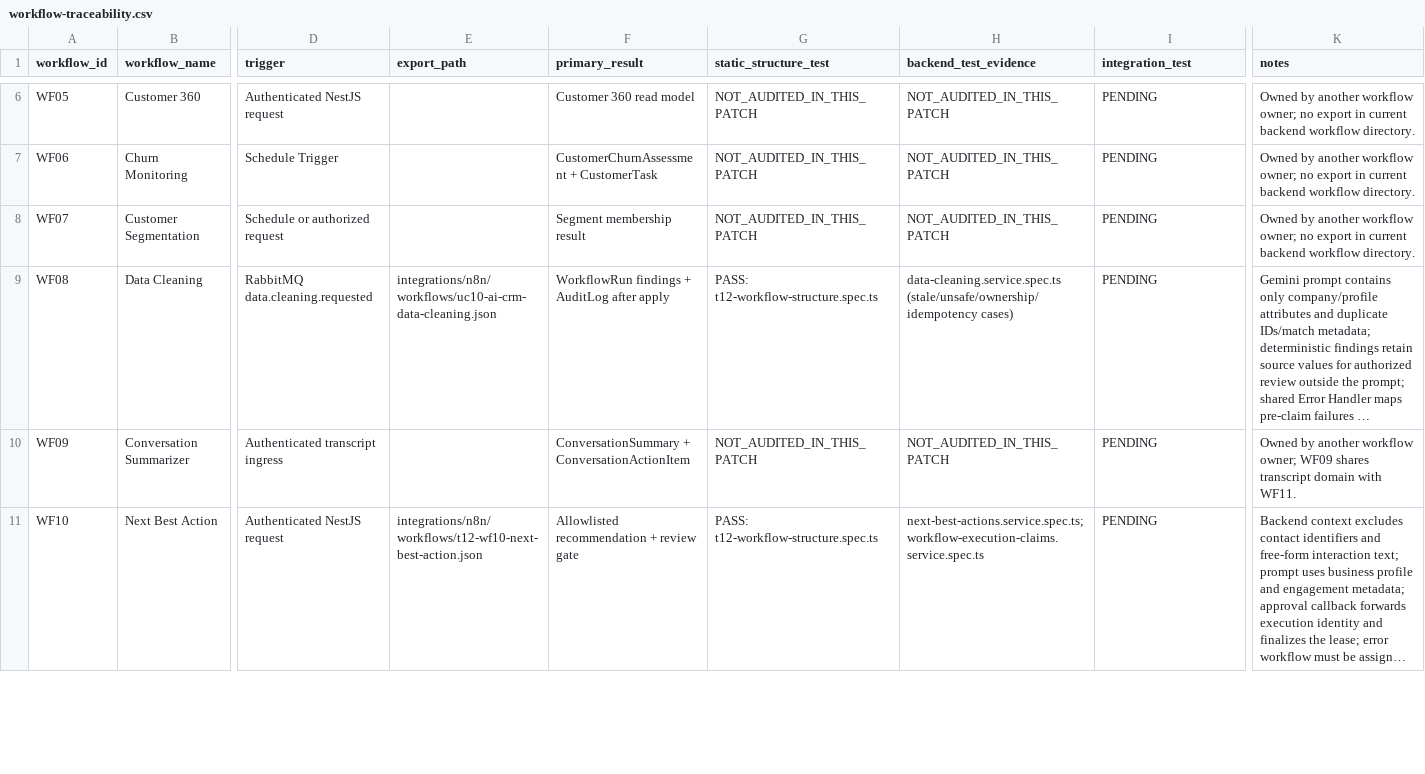
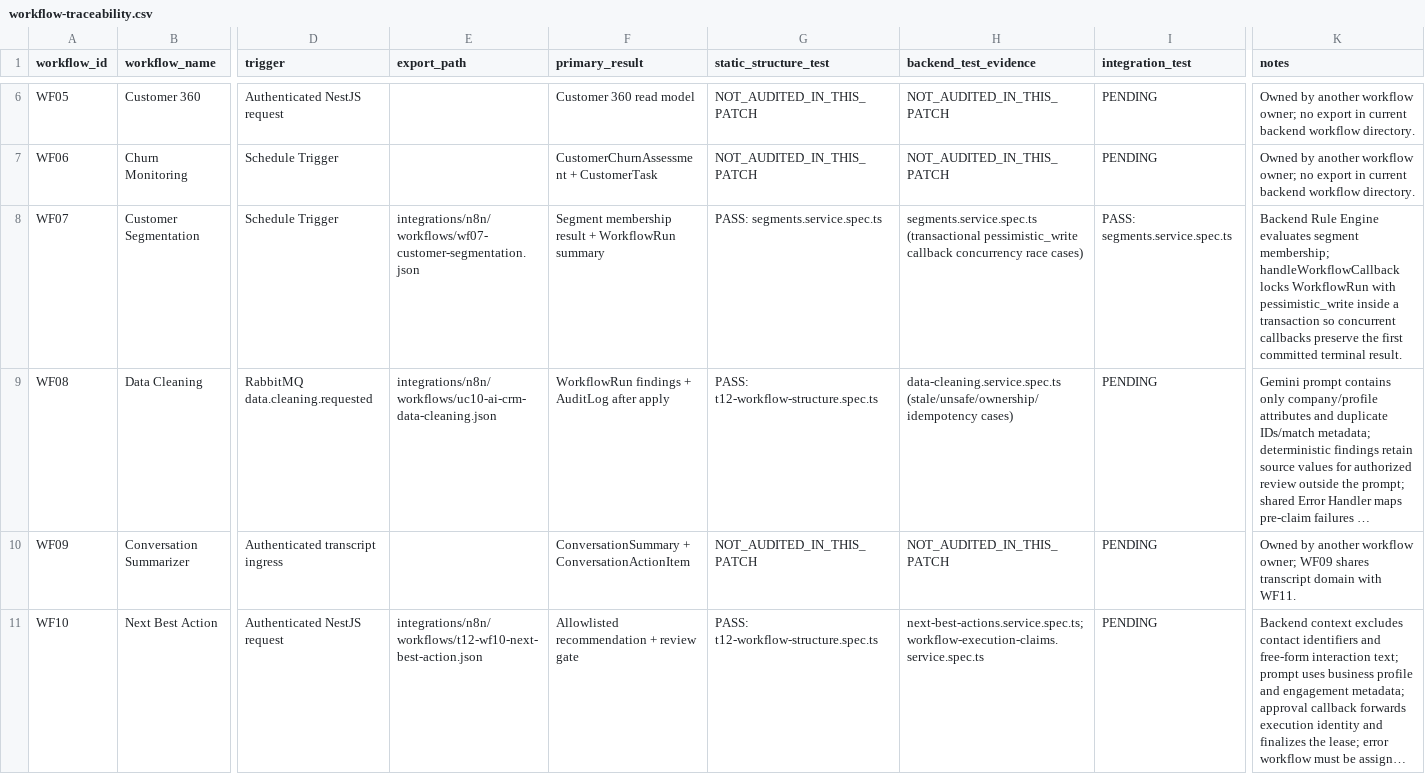
Before and after one commit to tuananh-developer/crm-automation-backend, a CSV file: docs/workflow-traceability.csv, drawn as a sheet; only a part is shown, gaps mark what is left out; long unchanged cells end in …; the diff names each change by its address in the sheet, - before the commit and + after, or states it on an @@ line.

Commit message:
feat(wf07): merge customer segmentation workflow
* feat: implement WF07 customer segmentation workflow

* fix: resolve WF07 build against main

* fix: resolve lint errors on WF07 branch

* fix: add isStrategic to mock customer in segments spec

* fix: sync segments spec with main contract

* feat(wf07): complete customer segmentation workflow integration

Wire anomaly notification node, add internal workflow controller, actor-scoped segment access, per-segment idempotency, and 30/30 tests. Build and lint pass.

* fix(wf07): add error branch to anomaly IF node

False branch now routes to a failure notification HTTP request so evaluation errors are reported to the backend.

* fix(notifications): reject zero-UUID userId in internal endpoint

Add BadRequestException guard for the 00000000-... sentinel value so n8n callers get a 400 instead of a 500.

* fix(wf07): include CANCELLED in terminal callback guard and test late callbacks

```diff
--- a/docs/workflow-traceability.csv
+++ b/docs/workflow-traceability.csv
-D8 (trigger): Schedule or authorized request
+D8 (trigger): Schedule Trigger
-E8 (export_path): (empty)
+E8 (export_path): integrations/n8n/workflows/wf07-customer-segmentation.json
-F8 (primary_result): Segment membership result
+F8 (primary_result): Segment membership result + WorkflowRun summary
-G8 (static_structure_test): NOT_AUDITED_IN_THIS_PATCH
+G8 (static_structure_test): PASS: segments.service.spec.ts
-H8 (backend_test_evidence): NOT_AUDITED_IN_THIS_PATCH
+H8 (backend_test_evidence): segments.service.spec.ts (transactional pessimistic_write callback concurrency race cases)
-I8 (integration_test): PENDING
+I8 (integration_test): PASS: segments.service.spec.ts
-K8 (notes): Owned by another workflow owner; no export in current backend workflow directory.
+K8 (notes): Backend Rule Engine evaluates segment membership; handleWorkflowCallback locks WorkflowRun with pessimistic_write inside a transaction so concurrent callbacks preserve the first committed terminal result.
```
Also changed, not shown: 7 other files.
